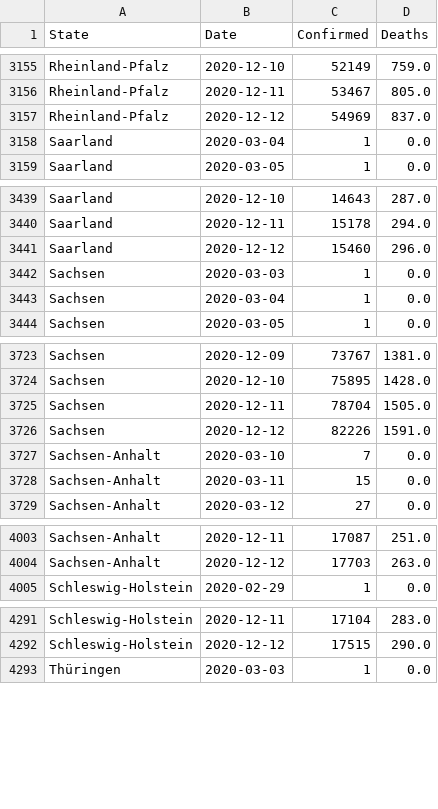
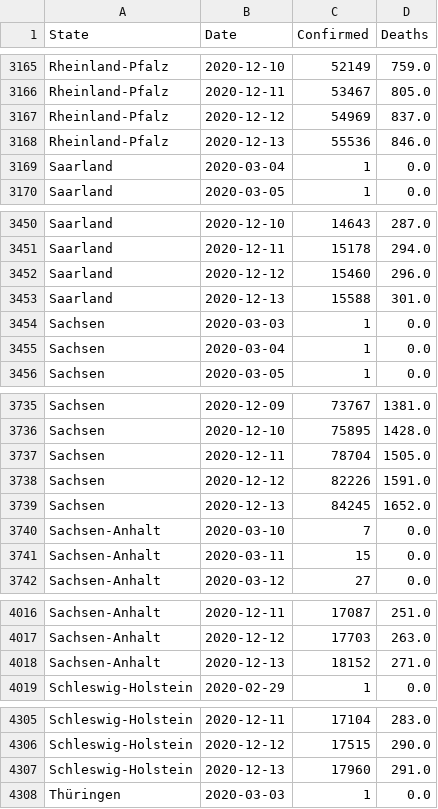
Before and after one commit to Milanowicz/COVID-19-RKI, a CSV file: csv/rki_data.csv, drawn as a sheet; only a part is shown, gaps mark what is left out; the diff covers the shown part only; the diff names each change by its address in the sheet, - before the commit and + after, or states it on an @@ line.

```diff
--- a/csv/rki_data.csv
+++ b/csv/rki_data.csv
+row 3168: Rheinland-Pfalz | 2020-12-13 | 55536 | 846.0
+row 3453: Saarland | 2020-12-13 | 15588 | 301.0
+row 3739: Sachsen | 2020-12-13 | 84245 | 1652.0
+row 4018: Sachsen-Anhalt | 2020-12-13 | 18152 | 271.0
+row 4307: Schleswig-Holstein | 2020-12-13 | 17960 | 291.0
```
Also changed, not shown: 11 added rows elsewhere in this file, 1 other file.
